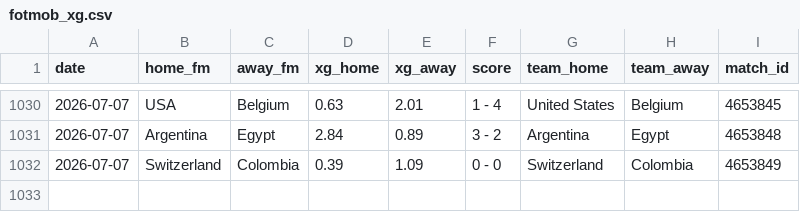
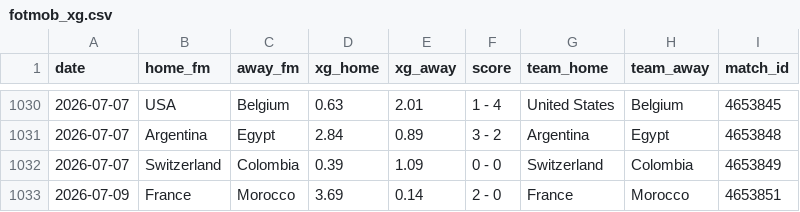
Before and after one commit to AntoniBI/Mundial-2026, a CSV file: data/processed/fotmob_xg.csv, drawn as a sheet; only a part is shown, gaps mark what is left out.

```diff
--- a/data/processed/fotmob_xg.csv
+++ b/data/processed/fotmob_xg.csv
@@ -1032 +1032,2 @@ date,home_fm,away_fm,xg_home,xg_away,score,team_home,team_away,match_id
 2026-07-07,Switzerland,Colombia,0.39,1.09,0 - 0,Switzerland,Colombia,4653849
+2026-07-09,France,Morocco,3.69,0.14,2 - 0,France,Morocco,4653851
```
Also changed, not shown: outputs/match_predictions_log.csv, outputs/wc26_stage_probabilities_live_2026-07-10.csv, 2 other files.
